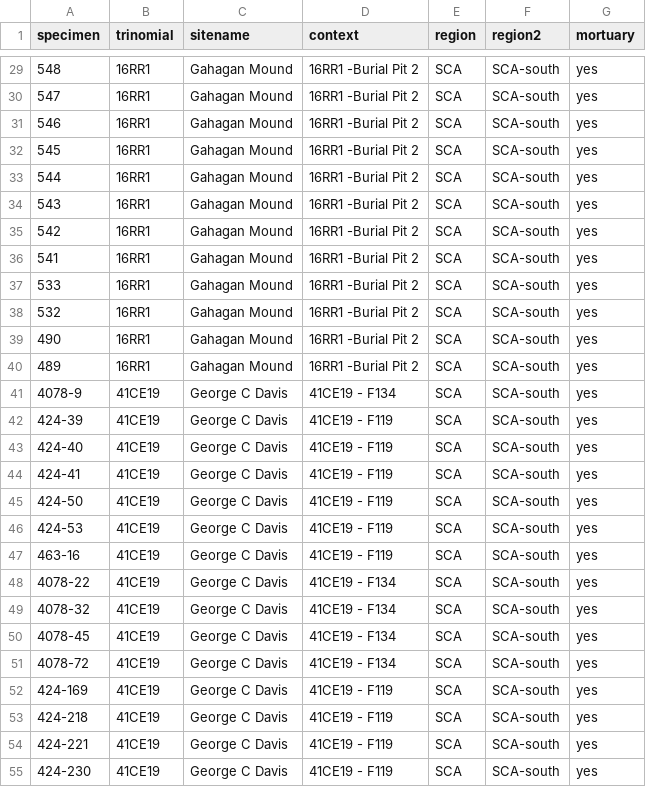
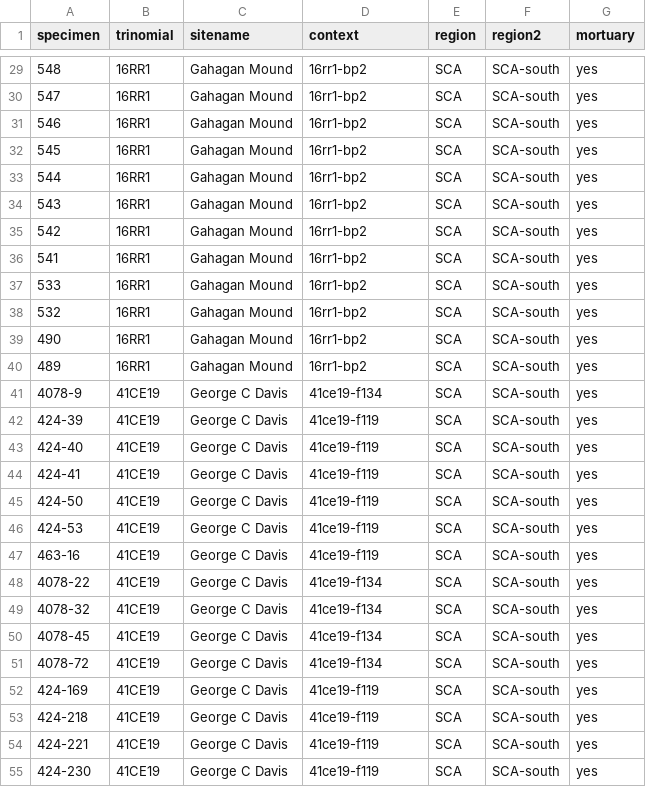
Before and after one commit to aksel-blaise/gahaganmorph3, a CSV file: supp/qdata.csv, drawn as a sheet; only a part is shown, gaps mark what is left out; the diff covers the shown part only; the diff names each change by its address in the sheet, - before the commit and + after, or states it on an @@ line.

Commit message:
<init b.context>

```diff
--- a/supp/qdata.csv
+++ b/supp/qdata.csv
-D29:D40 (context): 16RR1 -Burial Pit 2
+D29:D40 (context): 16rr1-bp2
-D41 (context): 41CE19 - F134
+D41 (context): 41ce19-f134
-D42:D47 (context): 41CE19 - F119
+D42:D47 (context): 41ce19-f119
-D48:D51 (context): 41CE19 - F134
+D48:D51 (context): 41ce19-f134
-D52:D55 (context): 41CE19 - F119
+D52:D55 (context): 41ce19-f119
```
Also changed, not shown: 37 edited cells elsewhere in this file, 1 other file.
